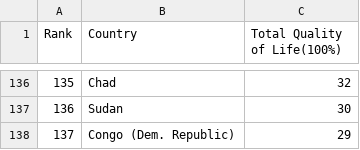
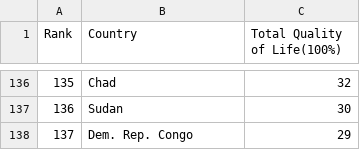
Before and after one commit to EeLeenSim/Assignment2, a CSV file: data/qualityMap.csv, drawn as a sheet; only a part is shown, gaps mark what is left out.

Commit message:
Update qualityMap.csv

```diff
--- a/data/qualityMap.csv
+++ b/data/qualityMap.csv
@@ -137,2 +137,2 @@
 136,Sudan,30
-137,Congo (Dem. Republic),29
+137,Dem. Rep. Congo,29
```
